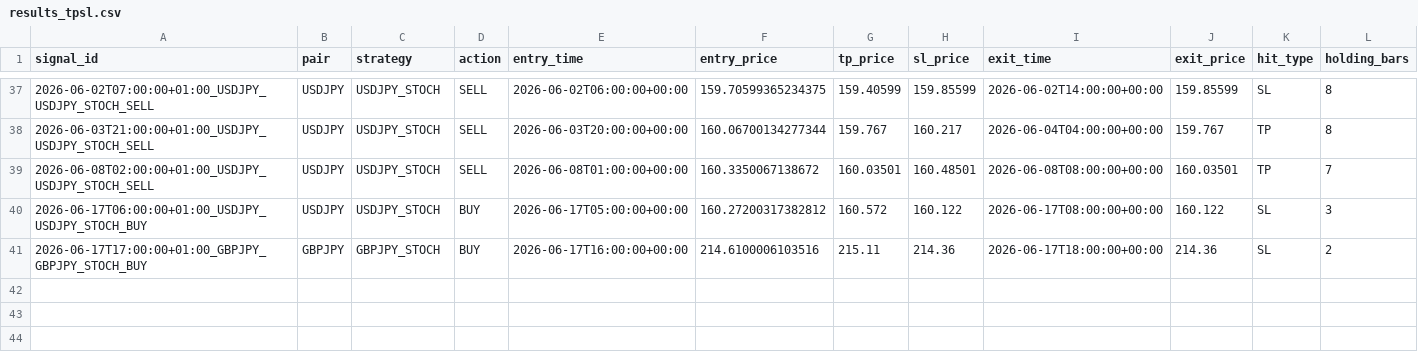
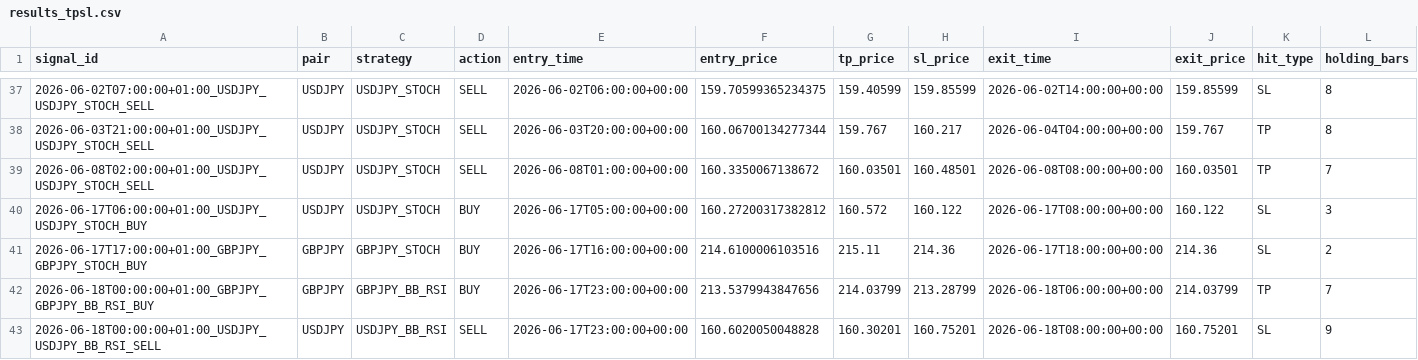
Before and after one commit to ichikawa27/fx-signals, a CSV file: logs/results_tpsl.csv, drawn as a sheet; only a part is shown, gaps mark what is left out; rows hold the shown columns only; the diff names each change by its address in the sheet, - before the commit and + after, or states it on an @@ line.

```diff
--- a/logs/results_tpsl.csv
+++ b/logs/results_tpsl.csv
+row 42: 2026-06-18T00:00:00+01:00_GBPJPY_GBPJPY_BB_RSI_BUY | GBPJPY | GBPJPY_BB_RSI | BUY | 2026-06-17T23:00:00+00:00 | 213.5379943847656 | 214.03799 | 213.28799 | 2026-06-18T06:00:00+00:00 | 214.03799 | TP | 7
+row 43: 2026-06-18T00:00:00+01:00_USDJPY_USDJPY_BB_RSI_SELL | USDJPY | USDJPY_BB_RSI | SELL | 2026-06-17T23:00:00+00:00 | 160.6020050048828 | 160.30201 | 160.75201 | 2026-06-18T08:00:00+00:00 | 160.75201 | SL | 9
```
